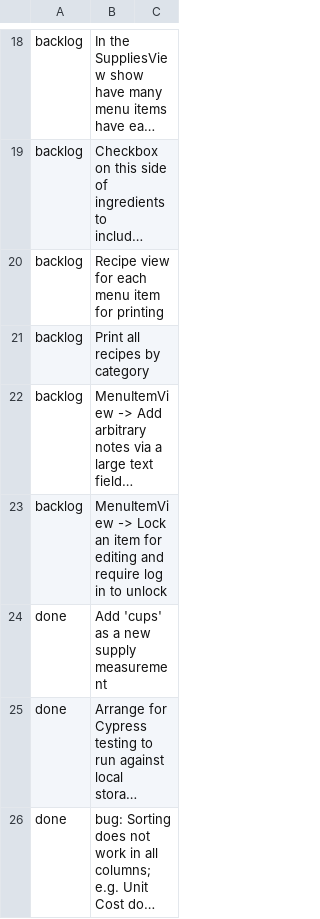
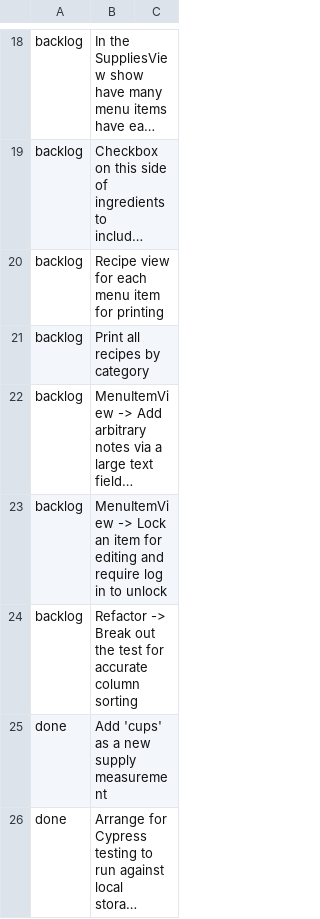
Before and after one commit to fernwoodcafe/fernwoodcafe.github.io, a CSV file: apps/fernwood-costing/__wiki__/tasks/index.csv, drawn as a sheet; only a part is shown, gaps mark what is left out; the shorter side is filled out with more unchanged rows; long unchanged cells end in …; the diff names each change by its address in the sheet, - before the commit and + after, or states it on an @@ line.

```diff
--- a/apps/fernwood-costing/__wiki__/tasks/index.csv
+++ b/apps/fernwood-costing/__wiki__/tasks/index.csv
+row 24: backlog | Refactor -> Break out the test for accurate column sorting
```
Also changed, not shown: 2 other files.
